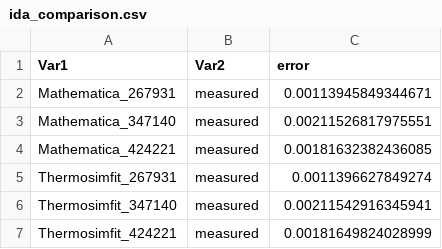
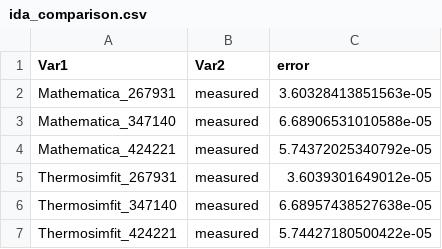
Before and after one commit to ComPlat/Thermosimfit, a CSV file: CrossValidation/ida_comparison.csv, drawn as a sheet.

```diff
--- a/CrossValidation/ida_comparison.csv
+++ b/CrossValidation/ida_comparison.csv
@@ -1,7 +1,7 @@
 "Var1","Var2","error"
-"Mathematica_267931","measured",0.00113945849344671
-"Mathematica_347140","measured",0.00211526817975551
-"Mathematica_424221","measured",0.00181632382436085
-"Thermosimfit_267931","measured",0.0011396627849274
-"Thermosimfit_347140","measured",0.00211542916345941
-"Thermosimfit_424221","measured",0.00181649824028999
+"Mathematica_267931","measured",3.60328413851563e-05
+"Mathematica_347140","measured",6.68906531010588e-05
+"Mathematica_424221","measured",5.74372025340792e-05
+"Thermosimfit_267931","measured",3.6039301649012e-05
+"Thermosimfit_347140","measured",6.68957438527638e-05
+"Thermosimfit_424221","measured",5.74427180500422e-05
```
Also changed, not shown: CrossValidation/dba_comparison.csv, CrossValidation/gda_comparison.csv, 39 other files.
